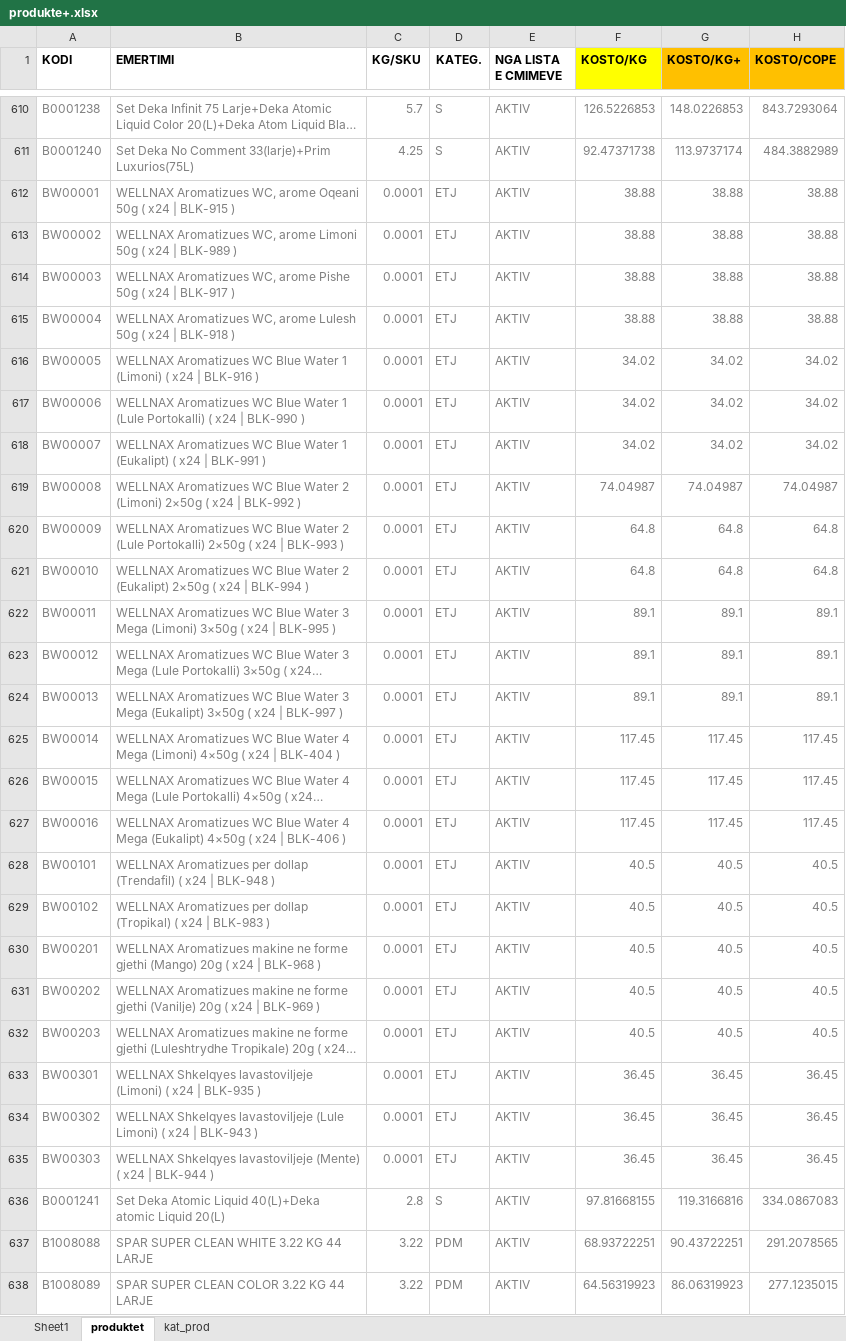
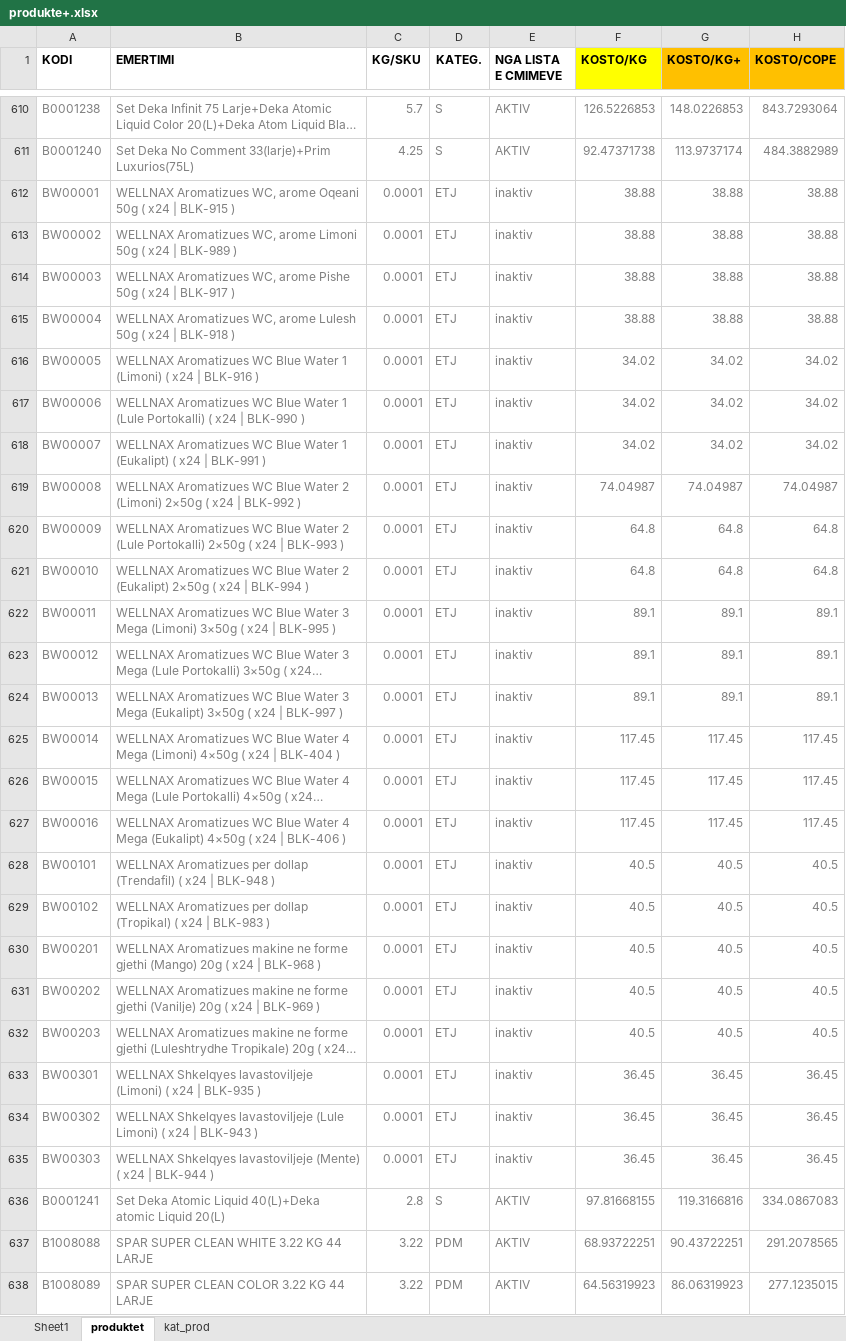
Before and after one commit to anixhafa-alt/app_iphone_shitjet, an Excel workbook: produkte+.xlsx, sheet produktet, drawn as a sheet; only a part is shown, gaps mark what is left out; long unchanged cells end in …; values as stored, in another font and other column widths than the file's, no borders; conditional formats not drawn; the diff covers the shown part only; the diff names each change by its address in the sheet, - before the commit and + after, or states it on an @@ line.

Commit message:
Update produkte+.xlsx

```diff
--- a/produkte+.xlsx (sheet produktet)
+++ b/produkte+.xlsx (sheet produktet)
-E612:E635 (NGA LISTA E CMIMEVE): AKTIV
+E612:E635 (NGA LISTA E CMIMEVE): inaktiv
```
Also changed, not shown: 188 edited cells elsewhere in this sheet.
